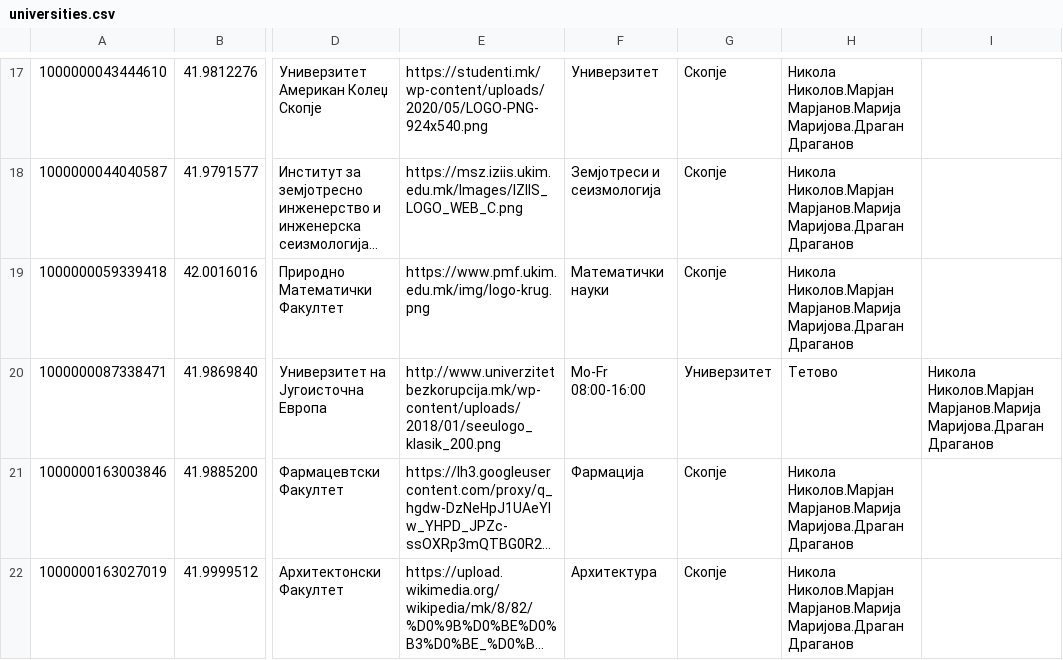
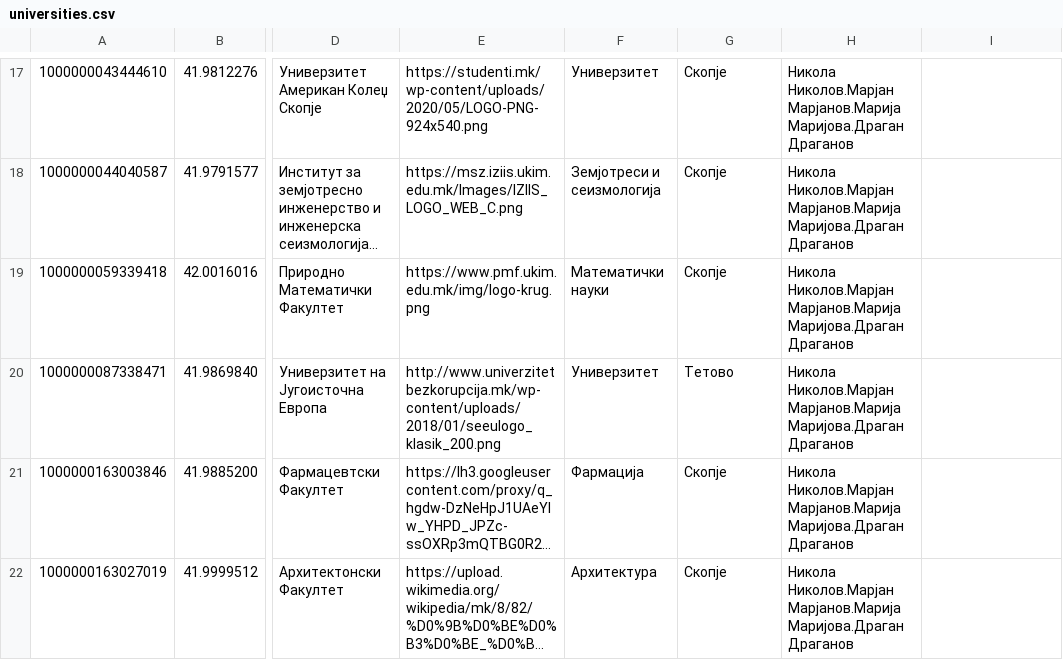
Before and after one commit to blagojpetkov/dians_project, a CSV file: Домашна 3/StudentHelper/src/main/java/com/ukim/finki/studenthelper/database/universities.csv, drawn as a sheet; only a part is shown, gaps mark what is left out; long unchanged cells end in …; the diff names each change by its address in the sheet, - before the commit and + after, or states it on an @@ line.

```diff
--- a/Домашна 3/StudentHelper/src/main/java/com/ukim/finki/studenthelper/database/universities.csv
+++ b/Домашна 3/StudentHelper/src/main/java/com/ukim/finki/studenthelper/database/universities.csv
-F20: Mo-Fr 08:00-16:00
+F20: Универзитет
-G20: Универзитет
+G20: Тетово
-H20: Тетово
+H20: Никола Николов.Марјан Марјанов.Марија Маријова.Драган Драганов
-I20: Никола Николов.Марјан Марјанов.Марија Маријова.Драган Драганов
+I20: (empty)
```
Also changed, not shown: 8 other files.
